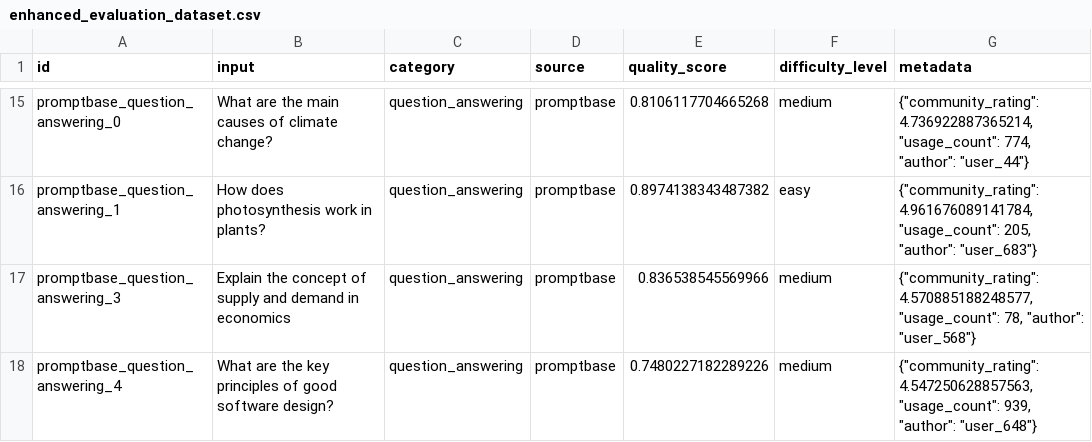
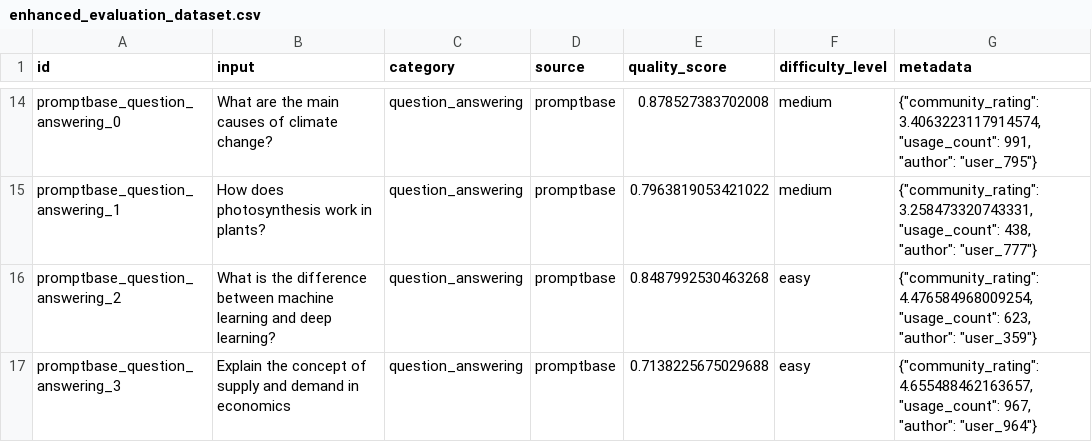
Before and after one commit to S-n00b/ai_assignments, a CSV file: data/evaluation_datasets/enhanced_evaluation_dataset.csv, drawn as a sheet; only a part is shown, gaps mark what is left out; removed rows and columns are numbered as before the commit, all else as after; the diff covers the shown part only; the diff names each change by its address in the sheet, - before the commit and + after, or states it on an @@ line.

```diff
--- a/data/evaluation_datasets/enhanced_evaluation_dataset.csv
+++ b/data/evaluation_datasets/enhanced_evaluation_dataset.csv
-E14 (quality_score): 0.8106117704665268
+E14 (quality_score): 0.878527383702008
-G14 (metadata): {"community_rating": 4.736922887365214, "usage_count": 774, "author": "user_44"}
+G14 (metadata): {"community_rating": 3.4063223117914574, "usage_count": 991, "author": "user_795"}
-E15 (quality_score): 0.8974138343487382
+E15 (quality_score): 0.7963819053421022
-F15 (difficulty_level): easy
+F15 (difficulty_level): medium
-G15 (metadata): {"community_rating": 4.961676089141784, "usage_count": 205, "author": "user_683"}
+G15 (metadata): {"community_rating": 3.258473320743331, "usage_count": 438, "author": "user_777"}
+row 16: promptbase_question_answering_2 | What is the difference between machine learning and deep learning? | question_answering | promptbase | 0.8487992530463268 | easy | {"community_rating": 4.476584968009254, "usage_count": 623, "author": "user_359"}
-E17 (quality_score): 0.836538545569966
+E17 (quality_score): 0.7138225675029688
-F17 (difficulty_level): medium
+F17 (difficulty_level): easy
-G17 (metadata): {"community_rating": 4.570885188248577, "usage_count": 78, "author": "user_568"}
+G17 (metadata): {"community_rating": 4.655488462163657, "usage_count": 967, "author": "user_964"}
-row 18: promptbase_question_answering_4 | What are the key principles of good software design? | question_answering | promptbase | 0.7480227182289226 | medium | {"community_rating": 4.547250628857563, "usage_count": 939, "author": "user_648"}
```
Also changed, not shown: 3 added rows, 4 removed rows and 26 edited cells elsewhere in this file, data/evaluation_datasets/enhanced_ai_tool_dataset.csv, 13 other files.
